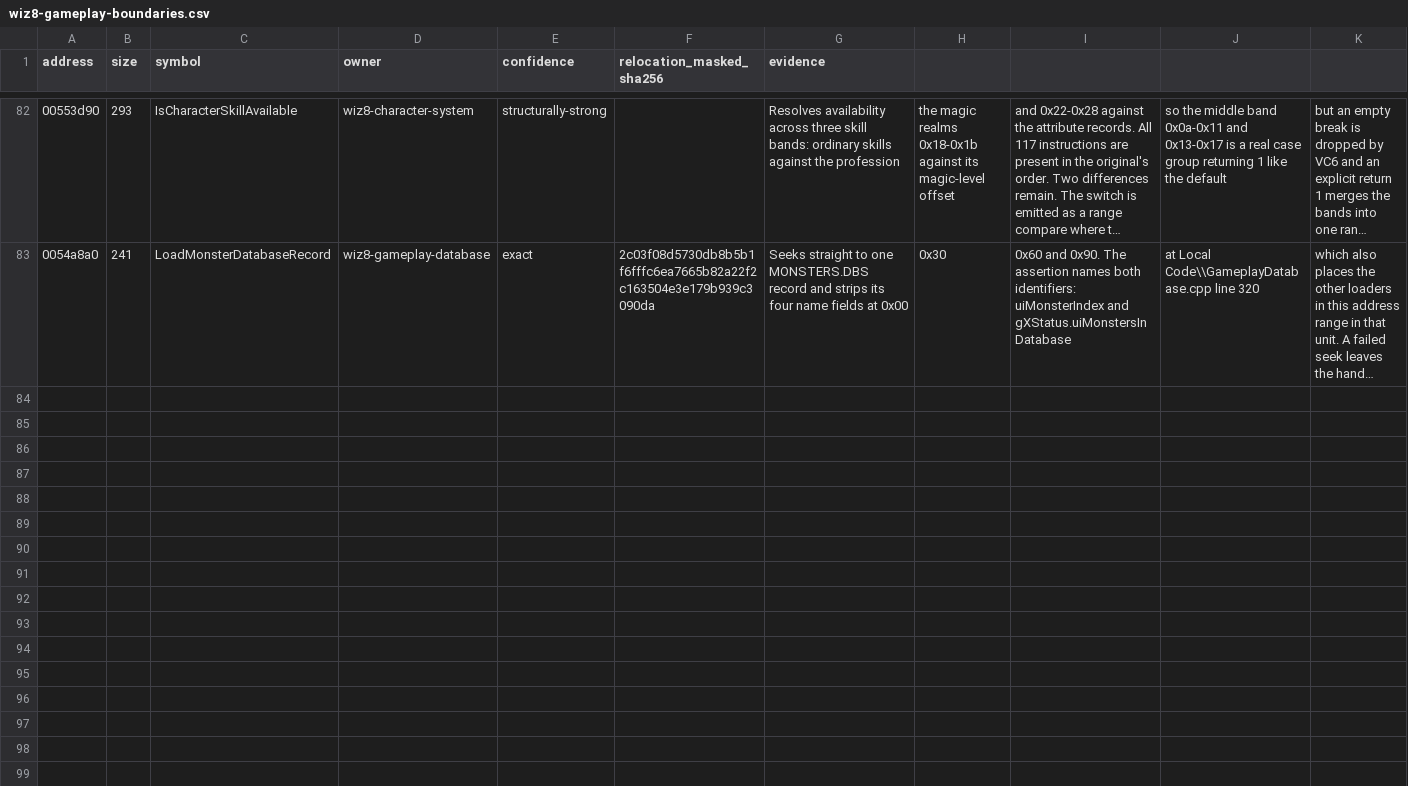
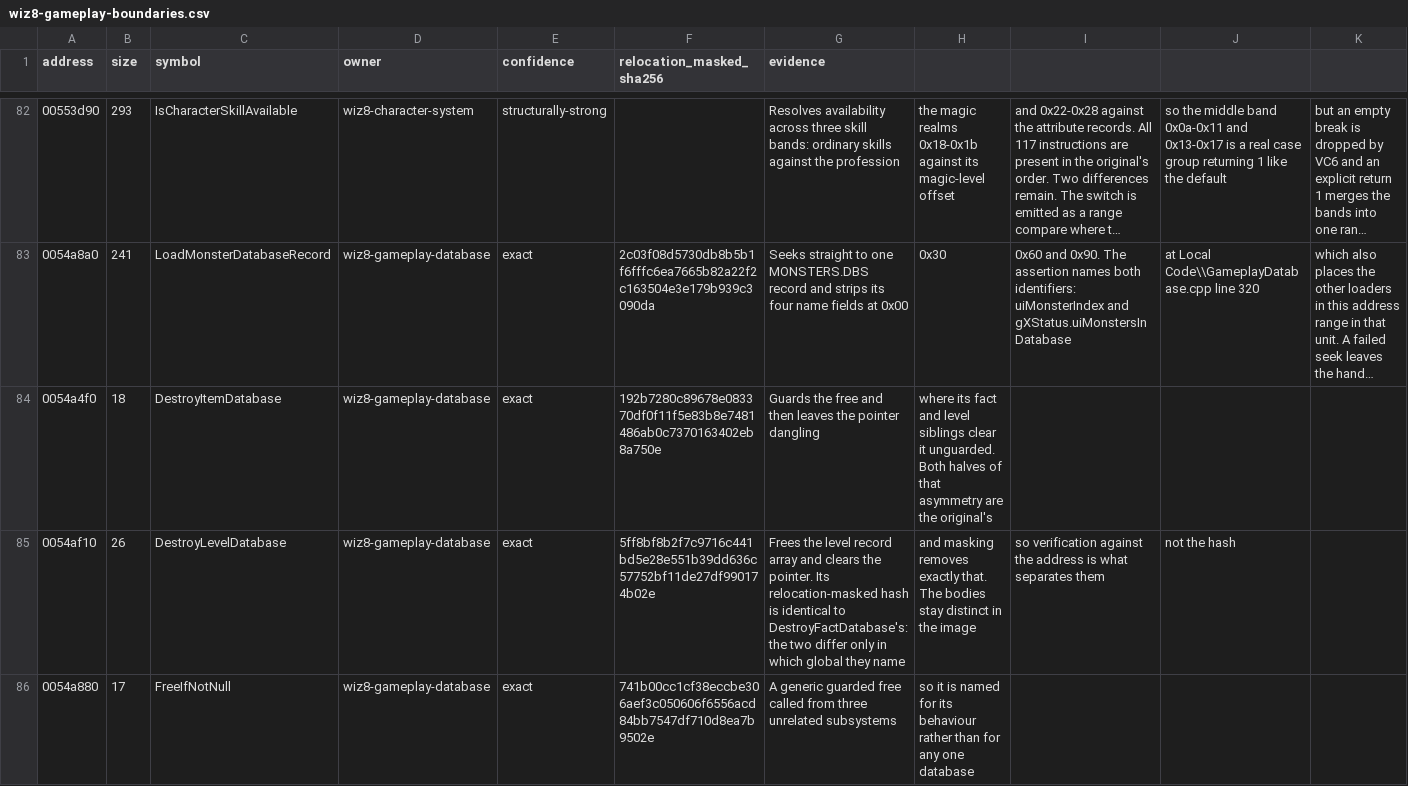
Before and after one commit to agluszak/wizardry-8-decomp, a CSV file: config/reccmp/wiz8-gameplay-boundaries.csv, drawn as a sheet; only a part is shown, gaps mark what is left out; long unchanged cells end in …; rows hold the shown columns only; the diff names each change by its address in the sheet, - before the commit and + after, or states it on an @@ line.

```diff
--- a/config/reccmp/wiz8-gameplay-boundaries.csv
+++ b/config/reccmp/wiz8-gameplay-boundaries.csv
+row 84: 0054a4f0 | 18 | DestroyItemDatabase | wiz8-gameplay-database | exact | 192b7280c89678e083370df0f11f5e83b8e7481486ab0c7370163402eb8a750e | Guards the free and then leaves the pointer dangling | where its fact and level siblings clear it unguarded. Both halves of that asymmetry are the original's
+row 85: 0054af10 | 26 | DestroyLevelDatabase | wiz8-gameplay-database | exact | 5ff8bf8b2f7c9716c441bd5e28e551b39dd636c57752bf11de27df990174b02e | Frees the level record array and clears the pointer. Its relocation-masked hash is identical to DestroyFactDatabase's: the two differ only in which global they name | and masking removes exactly that. The bodies stay distinct in the image | so verification against the address is what separates them | not the hash
+row 86: 0054a880 | 17 | FreeIfNotNull | wiz8-gameplay-database | exact | 741b00cc1cf38eccbe306aef3c050606f6556acd84bb7547df710d8ea7b9502e | A generic guarded free called from three unrelated subsystems | so it is named for its behaviour rather than for any one database
```
Also changed, not shown: 3 other files.
